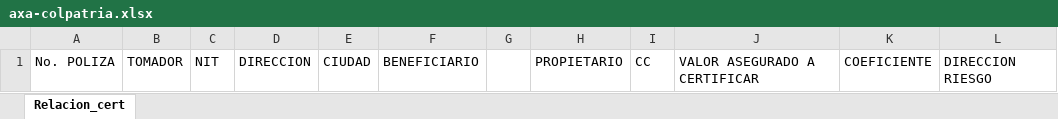
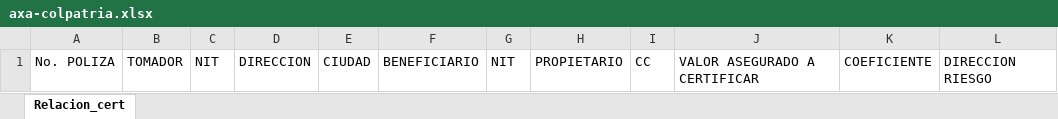
Before and after one commit to alezcano02/crm-cuantico, an Excel workbook: lib/plantillas-aseguradoras/axa-colpatria.xlsx, sheet Relacion_cert, drawn as a sheet; values as stored, in another font and other column widths than the file's, no borders; the diff names each change by its address in the sheet, - before the commit and + after, or states it on an @@ line.

```diff
--- a/lib/plantillas-aseguradoras/axa-colpatria.xlsx (sheet Relacion_cert)
+++ b/lib/plantillas-aseguradoras/axa-colpatria.xlsx (sheet Relacion_cert)
-G1: (empty)
+G1: NIT
```
Also changed, not shown: lib/plantillas-aseguradoras/previsora.xlsx, lib/plantillas-aseguradoras/sbs.xlsx, 4 other files.
